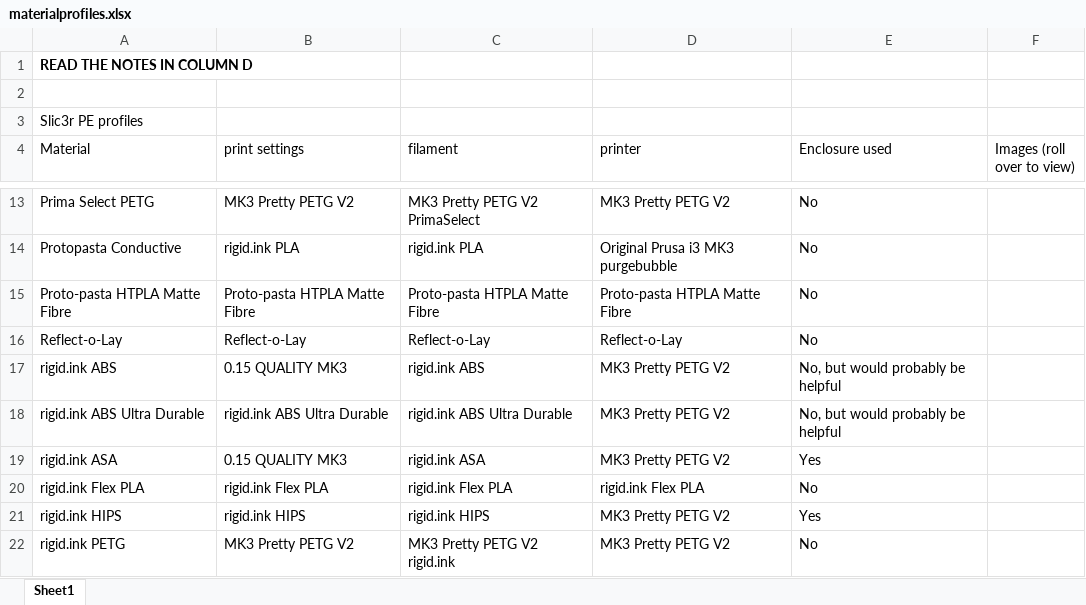
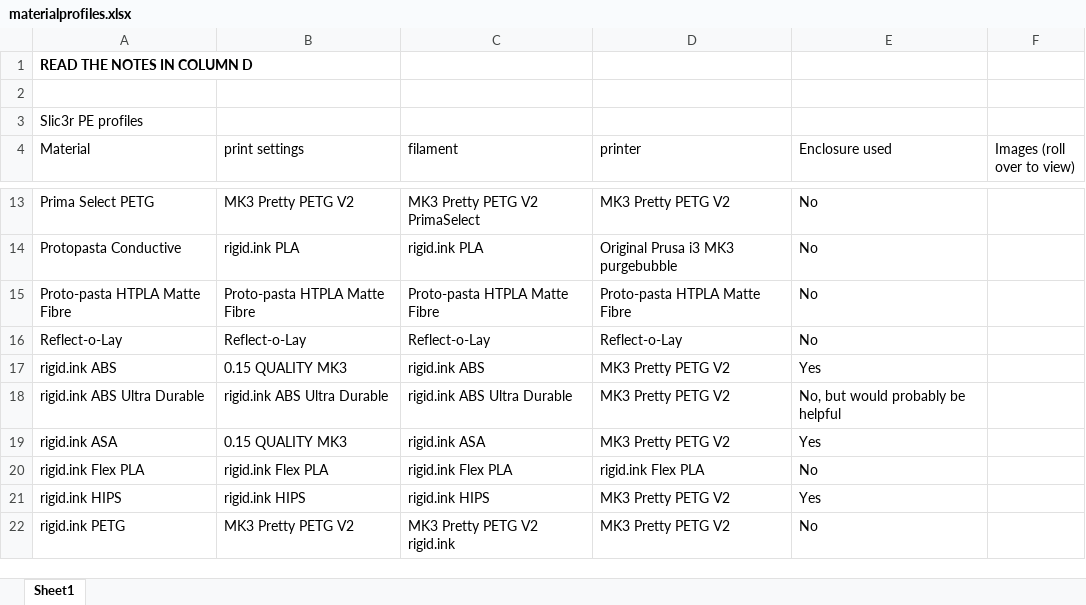
Before and after one commit to darraghbr/Prusa-MK3-Material-Profiles, an Excel workbook: materialprofiles.xlsx, sheet Sheet1, drawn as a sheet; only a part is shown, gaps mark what is left out; values as stored, in another font and other column widths than the file's, no borders; the diff names each change by its address in the sheet, - before the commit and + after, or states it on an @@ line.

Commit message:
Updated ABS profile
Updated ABS profile to give better results, only tested with enclosure.

```diff
--- a/materialprofiles.xlsx (sheet Sheet1)
+++ b/materialprofiles.xlsx (sheet Sheet1)
-E17 (Enclosure used): No, but would probably be helpful
+E17 (Enclosure used): Yes
```
Also changed, not shown: 1 other file.
